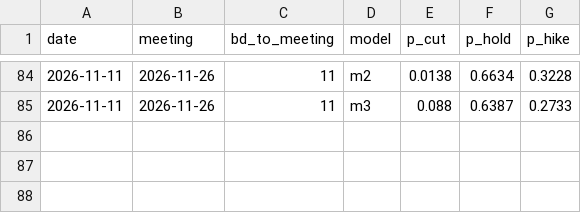
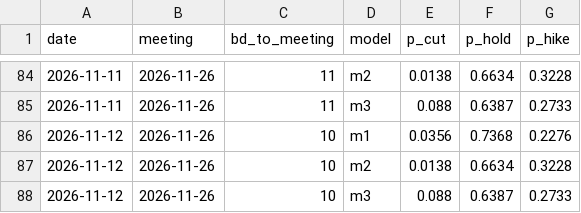
Before and after one commit to raspos/bokwatch, a CSV file: data/decision_log.csv, drawn as a sheet; only a part is shown, gaps mark what is left out; the diff names each change by its address in the sheet, - before the commit and + after, or states it on an @@ line.

```diff
--- a/data/decision_log.csv
+++ b/data/decision_log.csv
+row 86: 2026-11-12 | 2026-11-26 | 10 | m1 | 0.0356 | 0.7368 | 0.2276
+row 87: 2026-11-12 | 2026-11-26 | 10 | m2 | 0.0138 | 0.6634 | 0.3228
+row 88: 2026-11-12 | 2026-11-26 | 10 | m3 | 0.088 | 0.6387 | 0.2733
```
Also changed, not shown: data/awm_log.csv, data/futures.csv, 28 other files.
